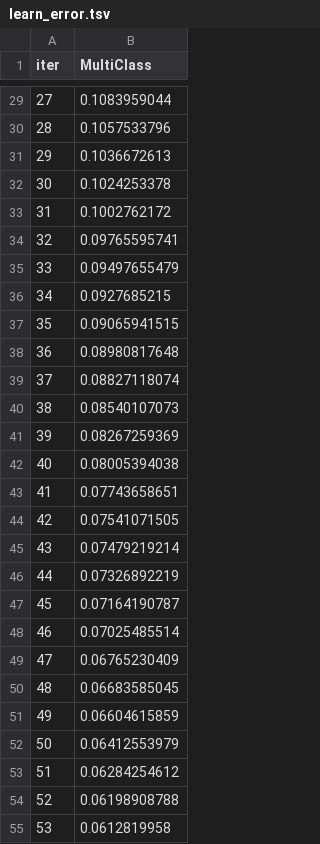
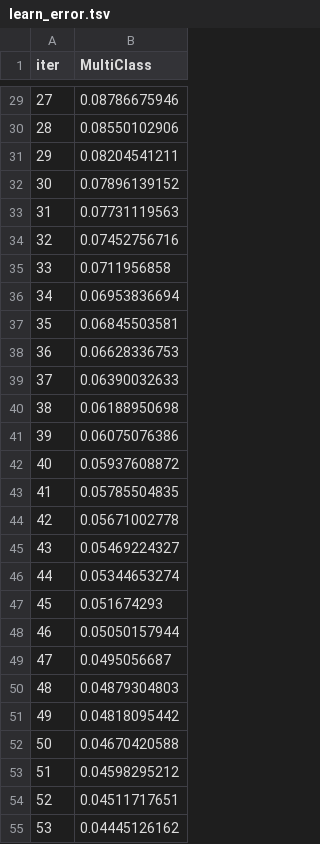
Before and after one commit to nagarjuna-de/apple_watch_tracker, a TSV file: Benchmark/catboost_info/learn_error.tsv, drawn as a sheet; only a part is shown, gaps mark what is left out; the diff covers the shown part only.

```diff
--- a/Benchmark/catboost_info/learn_error.tsv
+++ b/Benchmark/catboost_info/learn_error.tsv
@@ -29,27 +29,27 @@ iter	MultiClass
-27	0.1083959044
-28	0.1057533796
-29	0.1036672613
-30	0.1024253378
-31	0.1002762172
-32	0.09765595741
-33	0.09497655479
-34	0.0927685215
-35	0.09065941515
-36	0.08980817648
-37	0.08827118074
-38	0.08540107073
-39	0.08267259369
-40	0.08005394038
-41	0.07743658651
-42	0.07541071505
-43	0.07479219214
-44	0.07326892219
-45	0.07164190787
-46	0.07025485514
-47	0.06765230409
-48	0.06683585045
-49	0.06604615859
-50	0.06412553979
-51	0.06284254612
-52	0.06198908788
-53	0.0612819958
+27	0.08786675946
+28	0.08550102906
+29	0.08204541211
+30	0.07896139152
+31	0.07731119563
+32	0.07452756716
+33	0.0711956858
+34	0.06953836694
+35	0.06845503581
+36	0.06628336753
+37	0.06390032633
+38	0.06188950698
+39	0.06075076386
+40	0.05937608872
+41	0.05785504835
+42	0.05671002778
+43	0.05469224327
+44	0.05344653274
+45	0.051674293
+46	0.05050157944
+47	0.0495056687
+48	0.04879304803
+49	0.04818095442
+50	0.04670420588
+51	0.04598295212
+52	0.04511717651
+53	0.04445126162
```
Also changed, not shown: 73 edited cells elsewhere in this file, Benchmark/catboost_info/time_left.tsv, 8 other files.
